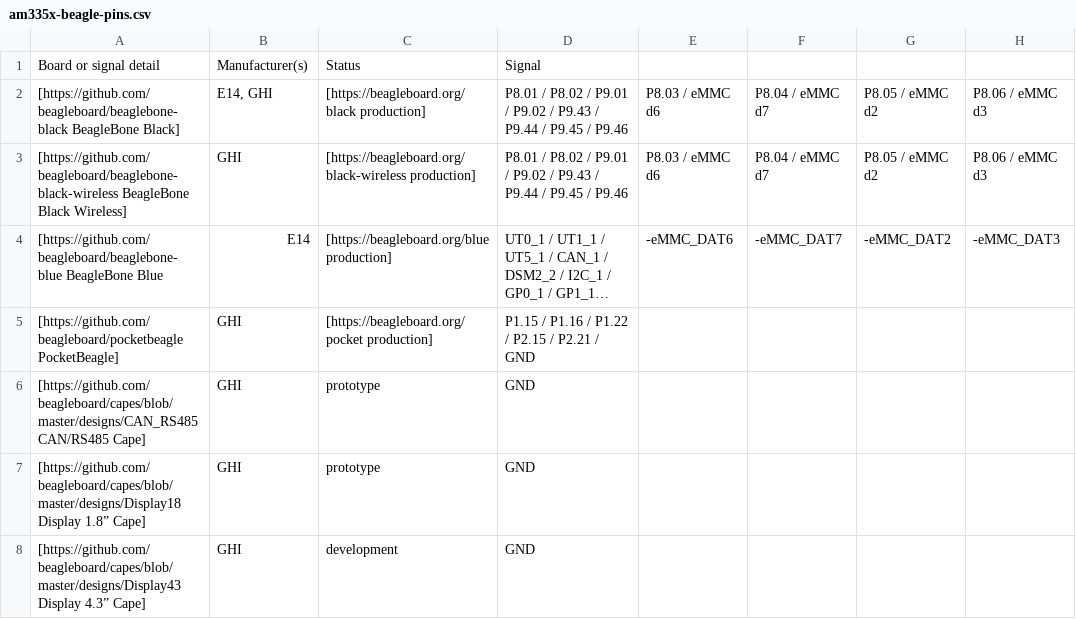
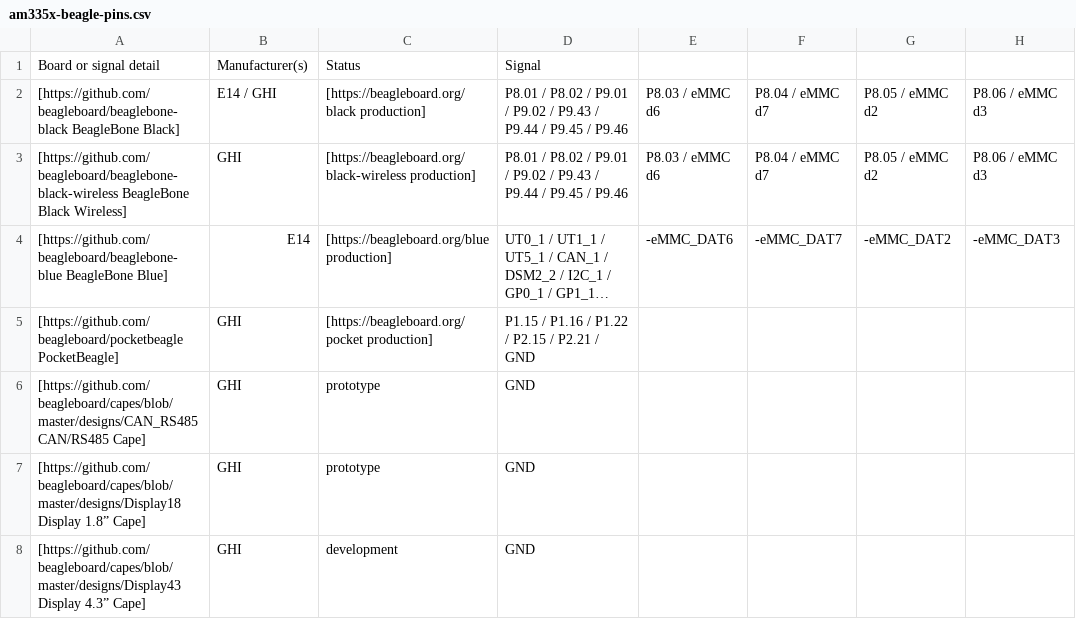
Before and after one commit to beagleboard/capes, a CSV file: scripts/am335x-beagle-pins.csv, drawn as a sheet; only a part is shown; long unchanged cells end in …; the diff names each change by its address in the sheet, - before the commit and + after, or states it on an @@ line.

Commit message:
Some pin table fixes

```diff
--- a/scripts/am335x-beagle-pins.csv
+++ b/scripts/am335x-beagle-pins.csv
-B2: E14, GHI
+B2: E14 / GHI
-A4: [https://github.com/beagleboard/beaglebone-blue BeagleBone Blue
+A4: [https://github.com/beagleboard/beaglebone-blue BeagleBone Blue]
```
Also changed, not shown: 1 other file.
